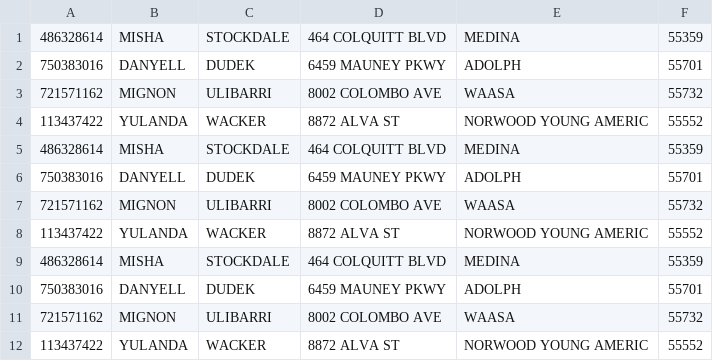
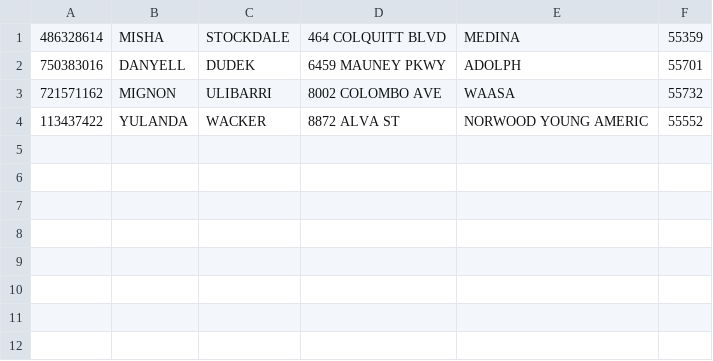
Before and after one commit to Kapil7982/test, a CSV file: SDS_Entry_Maven/output/NJ_outputFile.csv, drawn as a sheet; the diff names each change by its address in the sheet, - before the commit and + after, or states it on an @@ line.

```diff
--- a/SDS_Entry_Maven/output/NJ_outputFile.csv
+++ b/SDS_Entry_Maven/output/NJ_outputFile.csv
-row 5: 486328614 | MISHA | STOCKDALE | 464 COLQUITT BLVD | MEDINA | 55359
-row 6: 750383016 | DANYELL | DUDEK | 6459 MAUNEY PKWY | ADOLPH | 55701
-row 7: 721571162 | MIGNON | ULIBARRI | 8002 COLOMBO AVE | WAASA | 55732
-row 8: 113437422 | YULANDA | WACKER | 8872 ALVA ST | NORWOOD YOUNG AMERIC | 55552
-row 9: 486328614 | MISHA | STOCKDALE | 464 COLQUITT BLVD | MEDINA | 55359
-row 10: 750383016 | DANYELL | DUDEK | 6459 MAUNEY PKWY | ADOLPH | 55701
-row 11: 721571162 | MIGNON | ULIBARRI | 8002 COLOMBO AVE | WAASA | 55732
-row 12: 113437422 | YULANDA | WACKER | 8872 ALVA ST | NORWOOD YOUNG AMERIC | 55552
```
Also changed, not shown: SDS_Entry_Maven/output/IL_outputFile.csv, SDS_Entry_Maven/output/NY_outputFile.csv, 7 other files.
